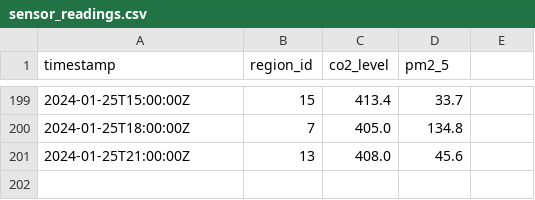
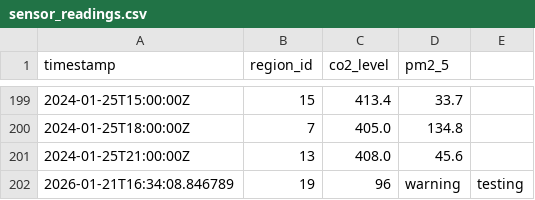
Before and after one commit to saathwikacs23/feip_dbms, a CSV file: data/sensor_readings.csv, drawn as a sheet; only a part is shown, gaps mark what is left out.

```diff
--- a/data/sensor_readings.csv
+++ b/data/sensor_readings.csv
@@ -201 +201,2 @@ timestamp,region_id,co2_level,pm2_5
 2024-01-25T21:00:00Z,13,408.0,45.6
+2026-01-21T16:34:08.846789,19,96,warning,testing
```
Also changed, not shown: 7 other files.
